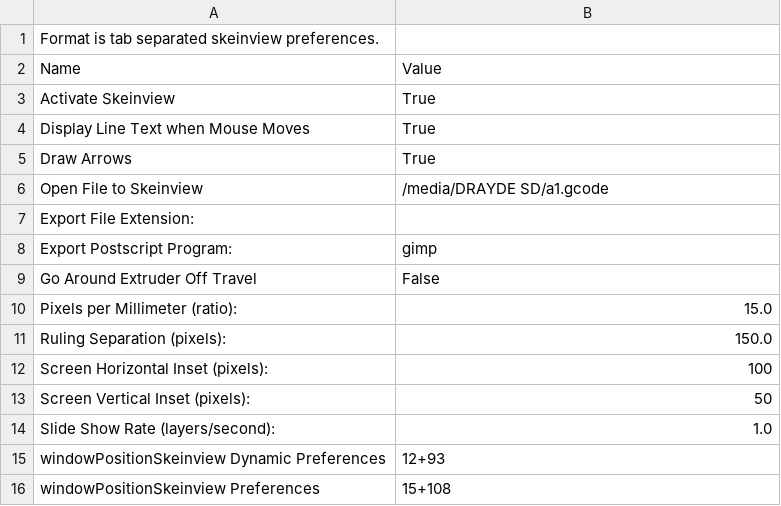
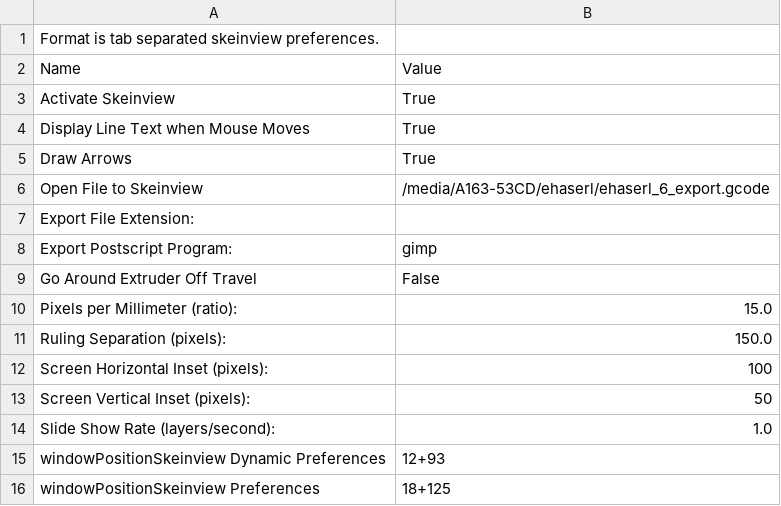
Before and after one commit to 9R/-c3---skeinforge-profiles, a CSV file: profiles/extrusion/repman_9r_0.9.2/skeinview.csv, drawn as a sheet.

Commit message:
neues profil fuer weisses ABS: 	repman_9r_whiteABS_0.9.3

```diff
--- a/profiles/extrusion/repman_9r_0.9.2/skeinview.csv
+++ b/profiles/extrusion/repman_9r_0.9.2/skeinview.csv
@@ -5,3 +5,3 @@ Display Line Text when Mouse Moves	True
 Draw Arrows	True
-Open File to Skeinview	/media/DRAYDE SD/a1.gcode
+Open File to Skeinview	/media/A163-53CD/ehaserl/ehaserl_6_export.gcode
 Export File Extension:	
@@ -15,2 +15,2 @@ Slide Show Rate (layers/second):	1.0
 windowPositionSkeinview Dynamic Preferences	12+93
-windowPositionSkeinview Preferences	15+108
+windowPositionSkeinview Preferences	18+125
```
Also changed, not shown: profiles/extrusion/repman_9r_0.9.2/analyze.csv, profiles/extrusion/repman_9r_0.9.2/behold.csv, 4 other files.
